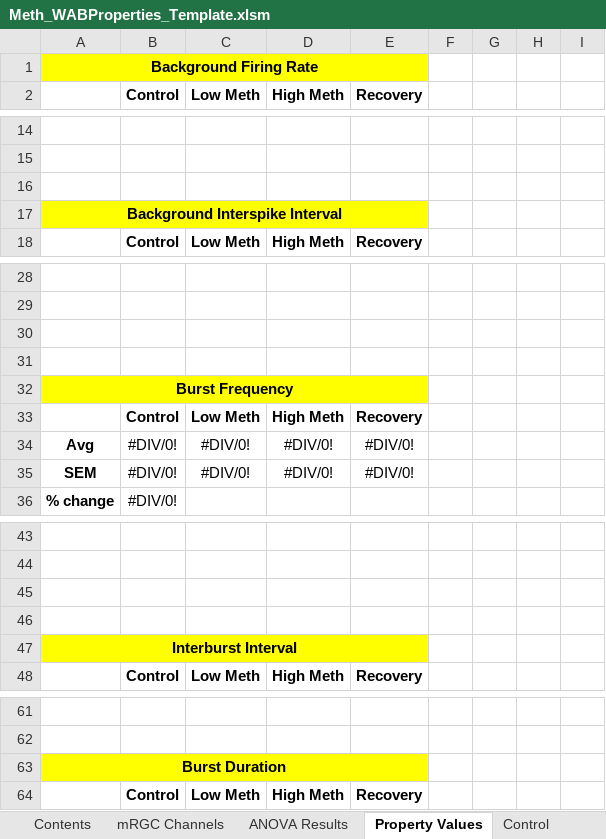
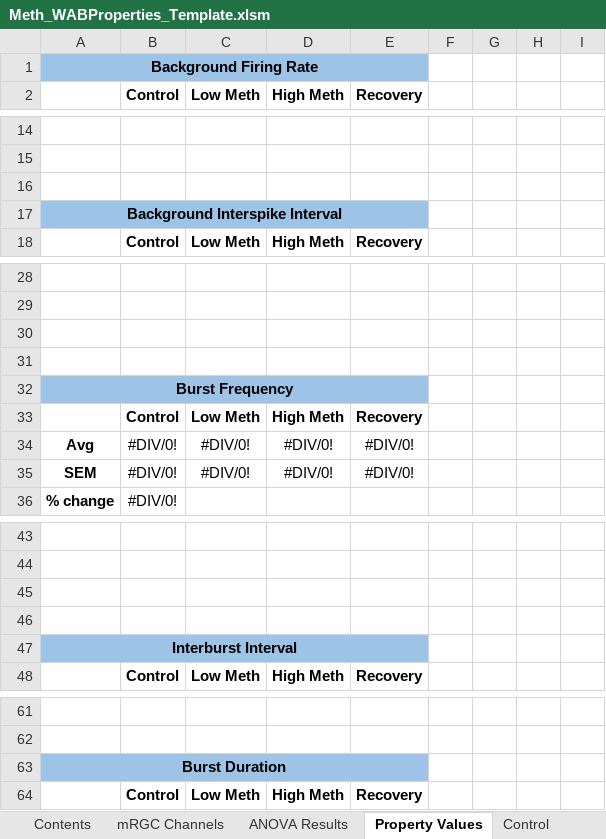
Before and after one commit to Rabadash8820/WaveAnalysisScripts, an Excel workbook: Old_Scripts/Excel_Macros/Meth_WABProperties_Template.xlsm, sheet Property Values, drawn as a sheet; only a part is shown, gaps mark what is left out; values as stored, in another font and other column widths than the file's, no borders; charts and pictures not drawn; the diff covers the shown part only; the diff names each change by its address in the sheet, - before the commit and + after, or states it on an @@ line.

Commit message:
Prettied up the meth_WAB_template a little bit

```diff
--- a/Old_Scripts/Excel_Macros/Meth_WABProperties_Template.xlsm (sheet Property Values)
+++ b/Old_Scripts/Excel_Macros/Meth_WABProperties_Template.xlsm (sheet Property Values)
-A1:E1 fill: #FFFF00
+A1:E1 fill: #9DC3E6
-A17:E17 fill: #FFFF00
+A17:E17 fill: #9DC3E6
-A32:E32 fill: #FFFF00
+A32:E32 fill: #9DC3E6
-A47:E47 fill: #FFFF00
+A47:E47 fill: #9DC3E6
-A63:E63 fill: #FFFF00
+A63:E63 fill: #9DC3E6
```
Also changed, not shown: cell formats elsewhere in this sheet, charts or pictures.
